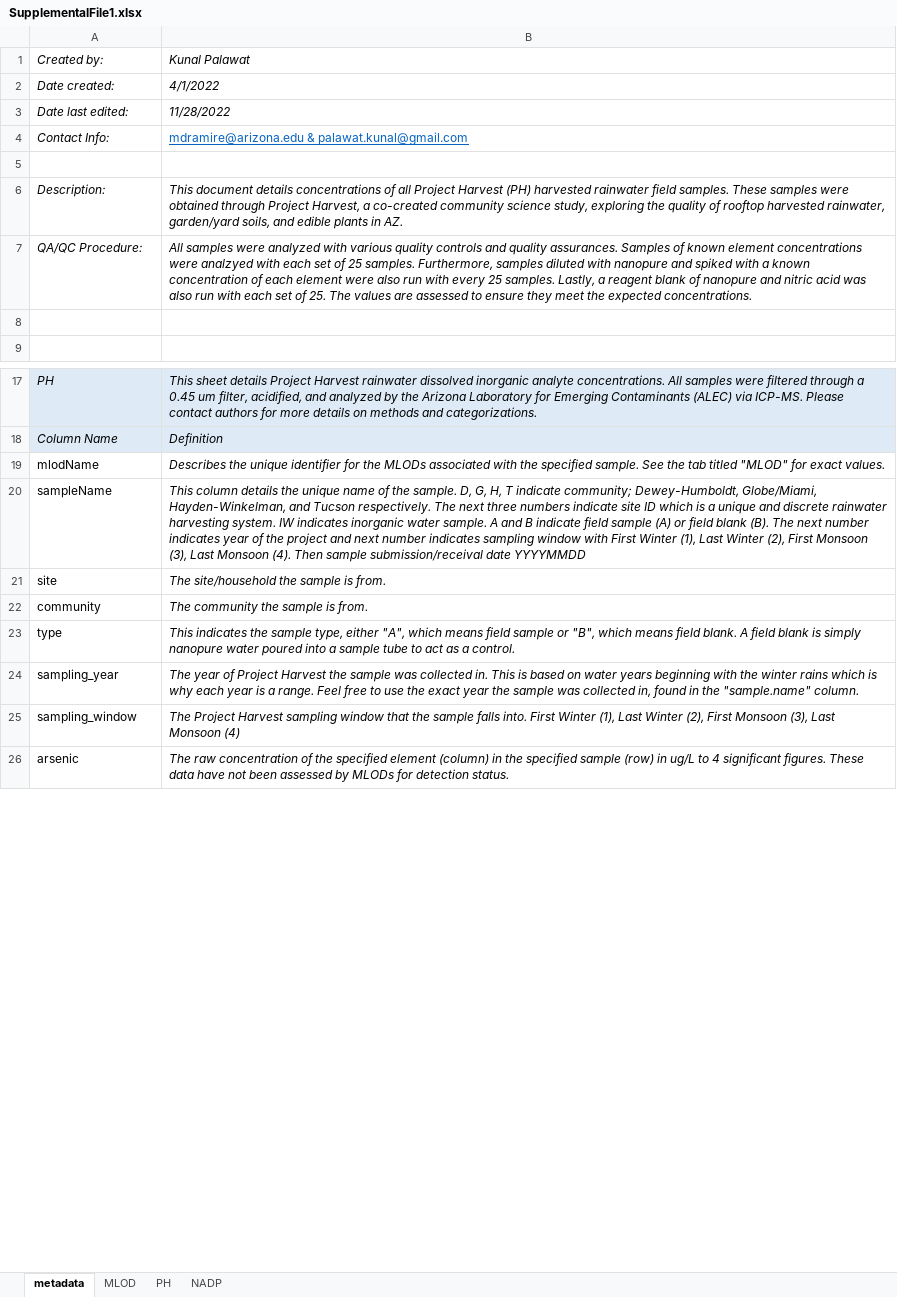
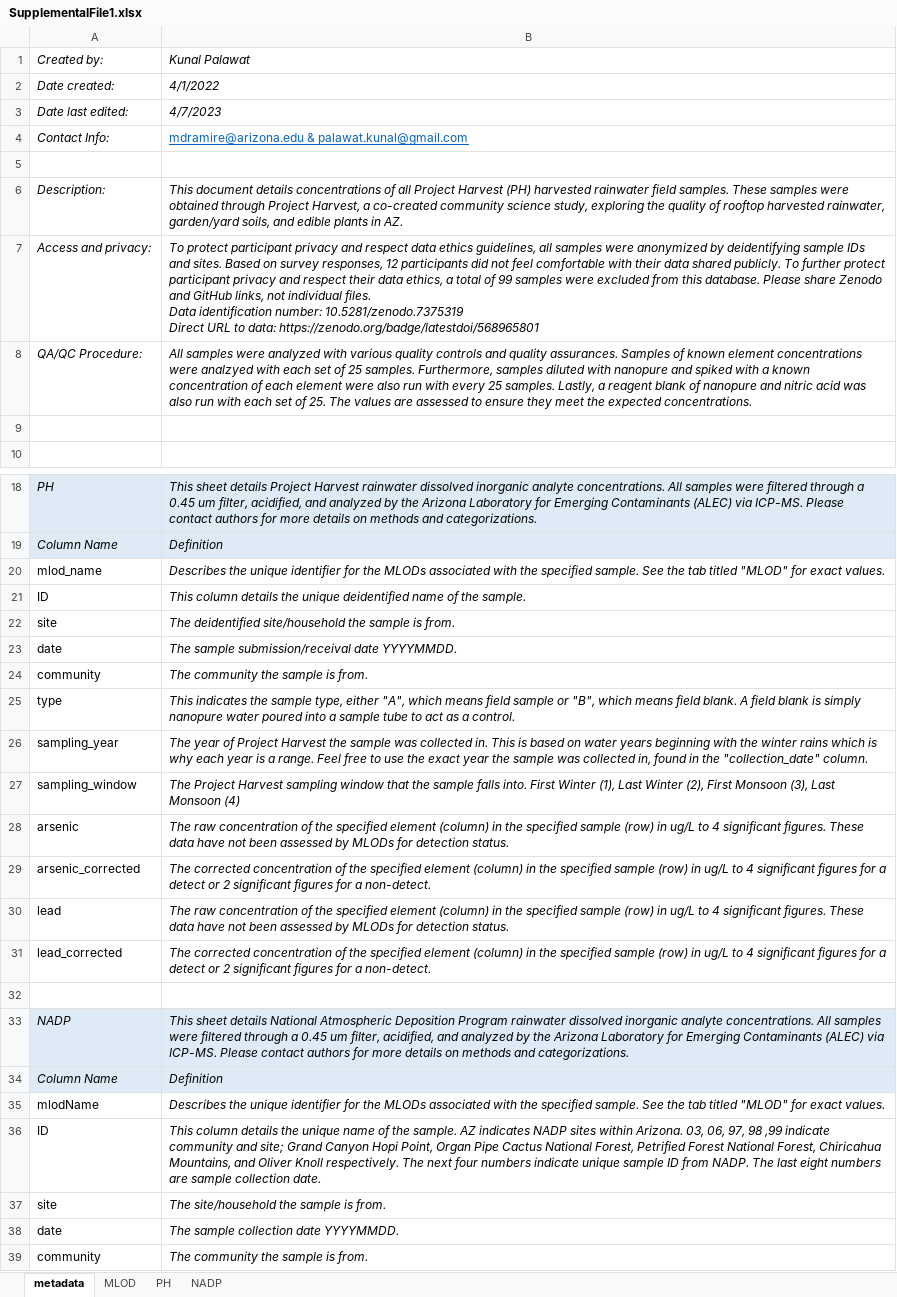
Before and after one commit to kpalawat223/AsPbRainwaterPatterns, an Excel workbook: SupplementalFile1.xlsx, sheet metadata, drawn as a sheet; only a part is shown, gaps mark what is left out; the shorter side is filled out with more unchanged rows; values as stored, in another font and other column widths than the file's, no borders; conditional formats not drawn; removed rows and columns are numbered as before the commit, all else as after; ↵ is a line break in a cell; the diff covers the shown part only; the diff names each change by its address in the sheet, - before the commit and + after, or states it on an @@ line.

Commit message:
updating data

```diff
--- a/SupplementalFile1.xlsx (sheet metadata)
+++ b/SupplementalFile1.xlsx (sheet metadata)
-B3: 11/28/2022
+B3: 4/7/2023
+row 7: Access and privacy: | To protect participant privacy and respect data ethics guidelines, all samples were anonymized by deidentifying sample IDs and sites. Based on survey responses, 12 participants did not feel comfortable with their data shared publicly. To further protect participant privacy and respect their data ethics, a total of 99 samples were excluded from this database. Please share Zenodo and GitHub links, not individual files. ↵ Data identification number: 10.5281/zenodo.7375319 ↵ Direct URL to data: https://zenodo.org/badge/latestdoi/568965801
+row 20: mlod_name | Describes the unique identifier for the MLODs associated with the specified sample. See the tab titled "MLOD" for exact values.
+row 21: ID | This column details the unique deidentified name of the sample.
+row 22: site | The deidentified site/household the sample is from.
+row 23: date | The sample submission/receival date YYYYMMDD.
@@ row 36 moved to row 24: community @@
@@ row 37 moved to row 25: type @@
+row 26: sampling_year | The year of Project Harvest the sample was collected in. This is based on water years beginning with the winter rains which is why each year is a range. Feel free to use the exact year the sample was collected in, found in the "collection_date" column.
@@ row 39 moved to row 27: sampling_window @@
@@ row 40 moved to row 28: arsenic @@
+row 29: arsenic_corrected | The corrected concentration of the specified element (column) in the specified sample (row) in ug/L to 4 significant figures for a detect or 2 significant figures for a non-detect.
@@ row 42 moved to row 30: lead @@
+row 31: lead_corrected | The corrected concentration of the specified element (column) in the specified sample (row) in ug/L to 4 significant figures for a detect or 2 significant figures for a non-detect.
+row 32: (empty)
@@ row 31 moved to row 33: NADP @@
@@ row 32 moved to row 34: Column Name @@
-row 20: sampleName | This column details the unique name of the sample. D, G, H, T indicate community; Dewey-Humboldt, Globe/Miami, Hayden-Winkelman, and Tucson respectively. The next three numbers indicate site ID which is a unique and discrete rainwater harvesting system. IW indicates inorganic water sample. A and B indicate field sample (A) or field blank (B). The next number indicates year of the project and next number indicates sampling window with First Winter (1), Last Winter (2), First Monsoon (3), Last Monsoon (4). Then sample submission/receival date YYYYMMDD
+row 36: ID | This column details the unique name of the sample. AZ indicates NADP sites within Arizona. 03, 06, 97, 98 ,99 indicate community and site; Grand Canyon Hopi Point, Organ Pipe Cactus National Forest, Petrified Forest National Forest, Chiricahua Mountains, and Oliver Knoll respectively. The next four numbers indicate unique sample ID from NADP. The last eight numbers are sample collection date.
+row 38: date | The sample collection date YYYYMMDD.
```
Also changed, not shown: 7 removed rows and 3 edited cells elsewhere in this sheet, sheet PH, sheet NADP, sheet MLOD.
